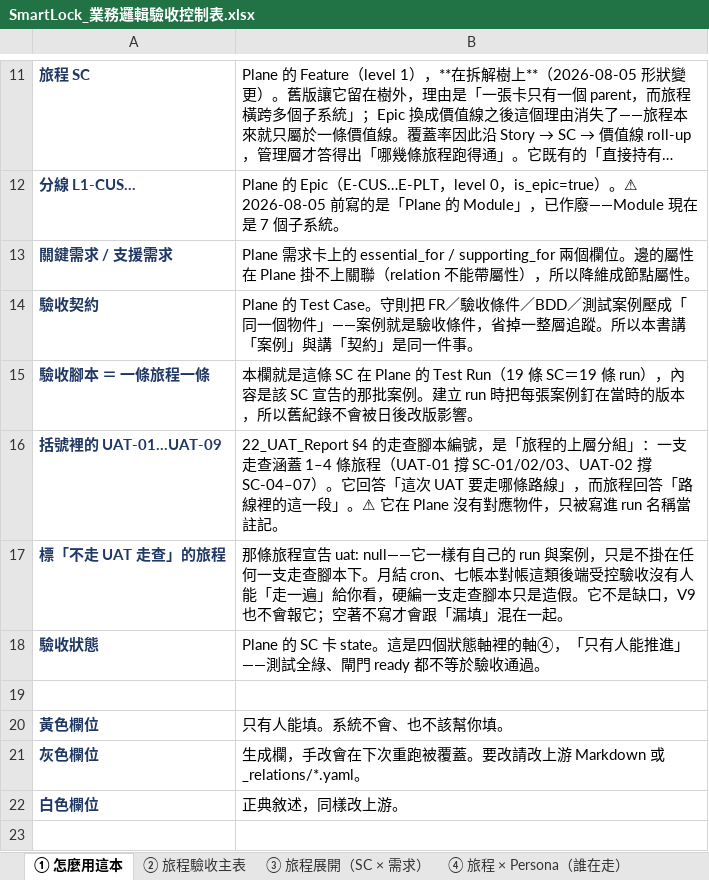
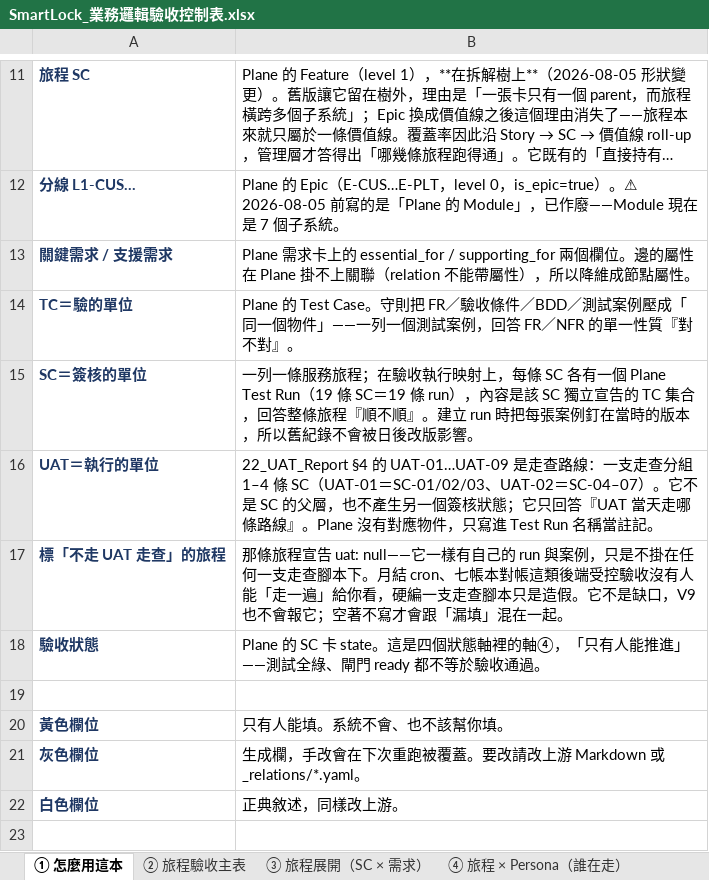
Before and after one commit to sunnyDataScience/Smart-Lock_AI_Support_Service_Dispatch_SaaS_Platform, an Excel workbook: smartlock-docs/enterprise/規格統控整理/SmartLock_業務邏輯驗收控制表.xlsx, sheet ① 怎麼用這本, drawn as a sheet; only a part is shown, gaps mark what is left out; long unchanged cells end in …; values as stored, in another font and other column widths than the file's, no borders; removed rows and columns are numbered as before the commit, all else as after; the diff names each change by its address in the sheet, - before the commit and + after, or states it on an @@ line.

```diff
--- a/smartlock-docs/enterprise/規格統控整理/SmartLock_業務邏輯驗收控制表.xlsx (sheet ① 怎麼用這本)
+++ b/smartlock-docs/enterprise/規格統控整理/SmartLock_業務邏輯驗收控制表.xlsx (sheet ① 怎麼用這本)
-row 14: 驗收契約 | Plane 的 Test Case。守則把 FR／驗收條件／BDD／測試案例壓成「同一個物件」——案例就是驗收條件，省掉一整層追蹤。所以本書講「案例」與講「契約」是同一件事。
-row 15: 驗收腳本 ＝ 一條旅程一條 | 本欄就是這條 SC 在 Plane 的 Test Run（19 條 SC＝19 條 run），內容是該 SC 宣告的那批案例。建立 run 時把每張案例釘在當時的版本，所以舊紀錄不會被日後改版影響。
-row 16: 括號裡的 UAT-01…UAT-09 | 22_UAT_Report §4 的走查腳本編號，是「旅程的上層分組」：一支走查涵蓋 1–4 條旅程（UAT-01 撐 SC-01/02/03、UAT-02 撐 SC-04–07）。它回答「這次 UAT 要走哪條路線」，而旅程回答「路線裡的這一段」。⚠ 它在 Plane 沒有對應物件，只被寫進 run 名稱當註記。
+row 14: TC＝驗的單位 | Plane 的 Test Case。守則把 FR／驗收條件／BDD／測試案例壓成「同一個物件」——一列一個測試案例，回答 FR／NFR 的單一性質『對不對』。
+row 15: SC＝簽核的單位 | 一列一條服務旅程；在驗收執行映射上，每條 SC 各有一個 Plane Test Run（19 條 SC＝19 條 run），內容是該 SC 獨立宣告的 TC 集合，回答整條旅程『順不順』。建立 run 時把每張案例釘在當時的版本，所以舊紀錄不會被日後改版影響。
+row 16: UAT＝執行的單位 | 22_UAT_Report §4 的 UAT-01…UAT-09 是走查路線：一支走查分組 1–4 條 SC（UAT-01＝SC-01/02/03、UAT-02＝SC-04–07）。它不是 SC 的父層，也不產生另一個簽核狀態；它只回答『UAT 當天走哪條路線』。Plane 沒有對應物件，只寫進 Test Run 名稱當註記。
```
Also changed, not shown: smartlock-docs/enterprise/規格統控整理/SmartLock_整合測試計畫.xlsx, smartlock-docs/enterprise/規格統控整理/SmartLock_模組功能BOM.xlsx, 5 other files.
